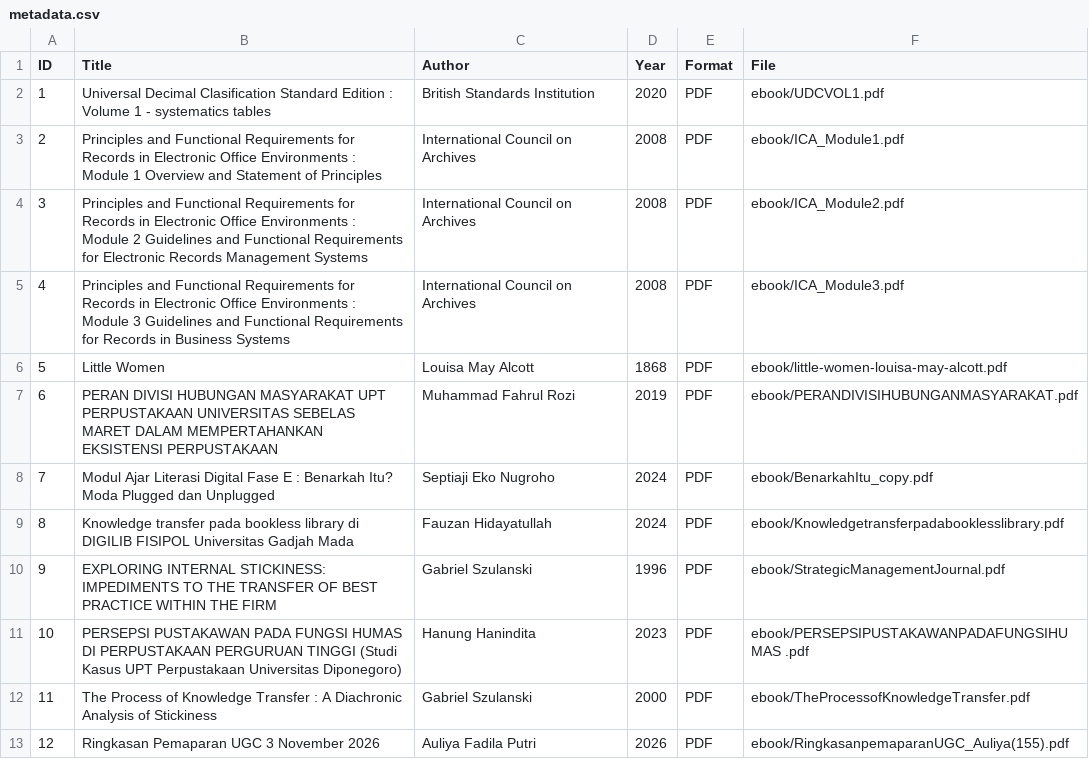
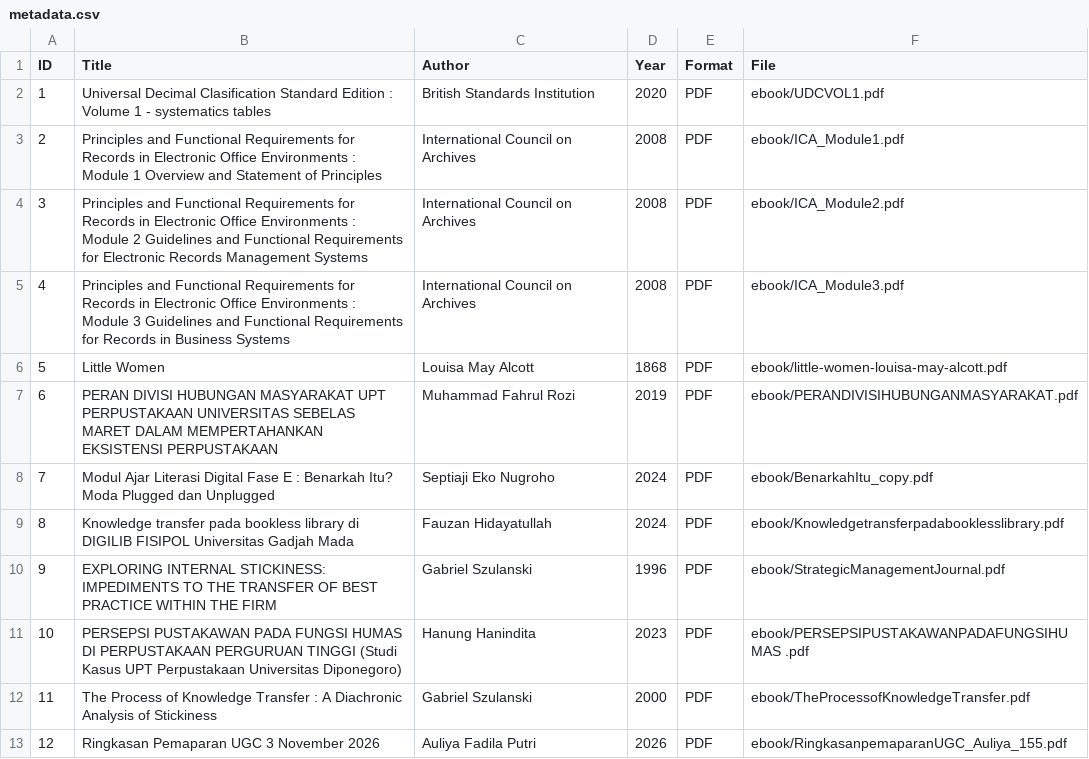
Before and after one commit to iyaAul/perpustakaandigital, a CSV file: metadata/metadata.csv, drawn as a sheet.

Commit message:
Update metadata.csv

```diff
--- a/metadata/metadata.csv
+++ b/metadata/metadata.csv
@@ -12,2 +12,2 @@ ID,Title,Author,Year,Format,File
 11,The Process of Knowledge Transfer : A Diachronic Analysis of Stickiness,Gabriel Szulanski,2000,PDF,ebook/TheProcessofKnowledgeTransfer.pdf
-12,Ringkasan Pemaparan UGC 3 November 2026, Auliya Fadila Putri,2026,PDF,ebook/RingkasanpemaparanUGC_Auliya(155).pdf
+12,Ringkasan Pemaparan UGC 3 November 2026, Auliya Fadila Putri,2026,PDF,ebook/RingkasanpemaparanUGC_Auliya_155.pdf
```
